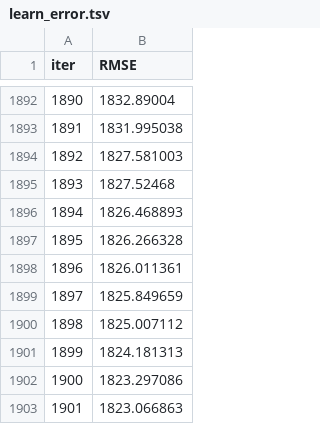
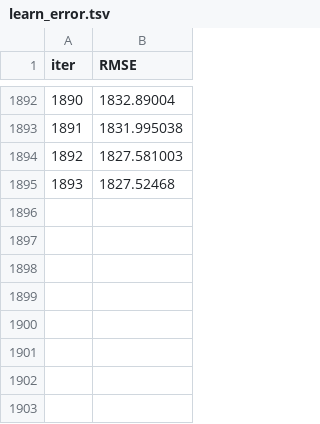
Before and after one commit to Varun3507/IncomeEstimation_TeenTitans_submission, a TSV file: catboost_info/learn_error.tsv, drawn as a sheet; only a part is shown, gaps mark what is left out.

```diff
--- a/catboost_info/learn_error.tsv
+++ b/catboost_info/learn_error.tsv
@@ -1895,9 +1895 @@ iter	RMSE
 1893	1827.52468
-1894	1826.468893
-1895	1826.266328
-1896	1826.011361
-1897	1825.849659
-1898	1825.007112
-1899	1824.181313
-1900	1823.297086
-1901	1823.066863
```
Also changed, not shown: catboost_info/test_error.tsv, catboost_info/time_left.tsv, 12 other files.
